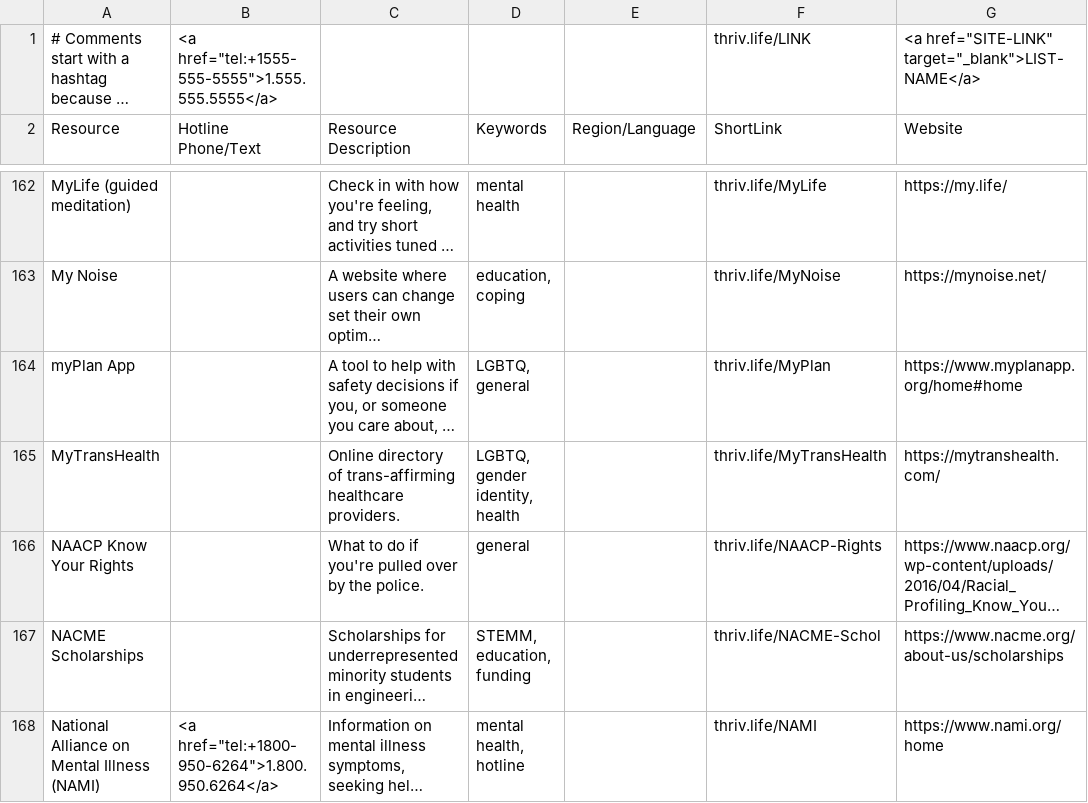
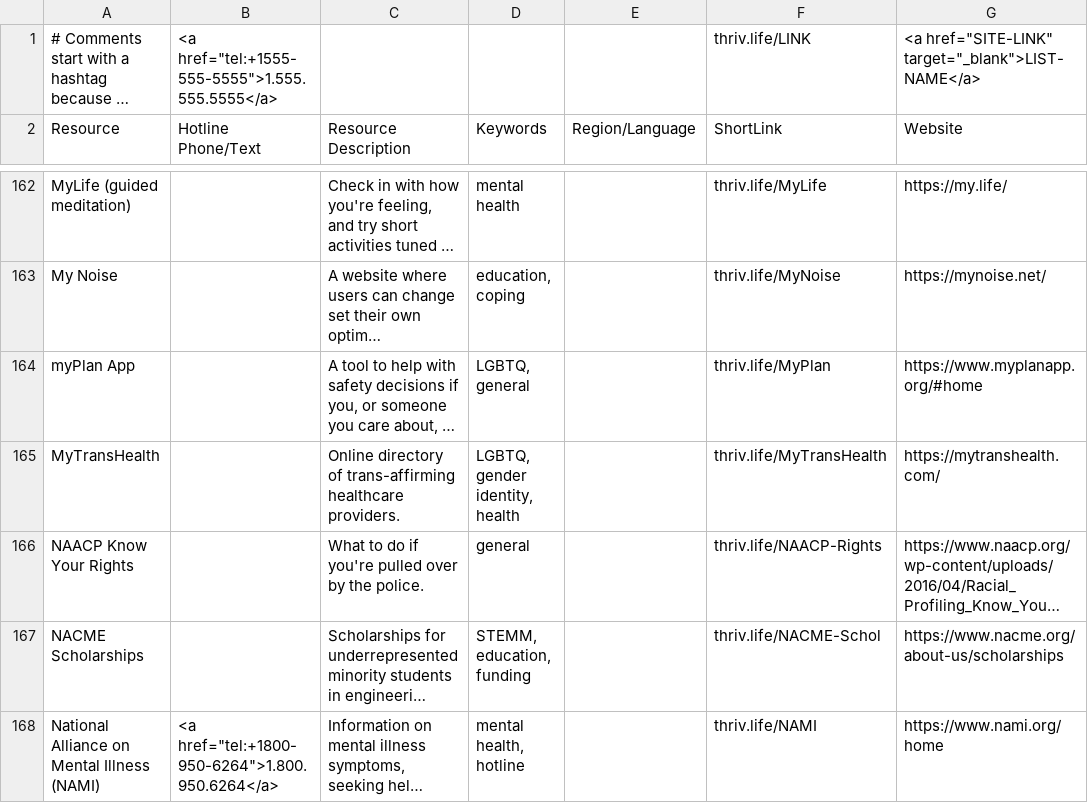
Before and after one commit to ThriveLifeline/thrive-lifeline, a CSV file: thrive_resources.csv, drawn as a sheet; only a part is shown, gaps mark what is left out; long unchanged cells end in …; the diff covers the shown part only; the diff names each change by its address in the sheet, - before the commit and + after, or states it on an @@ line.

Commit message:
Update links

```diff
--- a/thrive_resources.csv
+++ b/thrive_resources.csv
-G164 (Website): https://www.myplanapp.org/home#home
+G164 (Website): https://www.myplanapp.org/#home
```
Also changed, not shown: 1 removed row and 16 edited cells elsewhere in this file.
